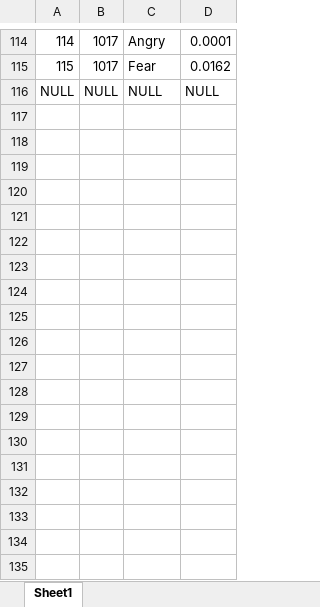
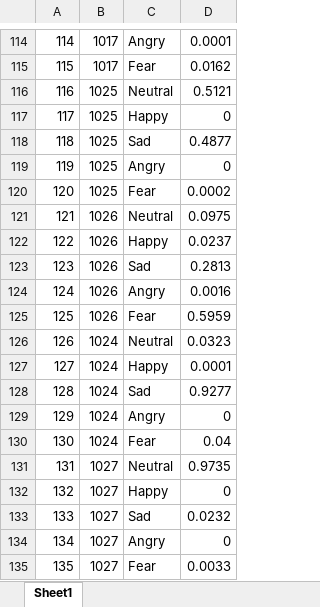
Before and after one commit to orlinle/EPIC_model, an Excel workbook: data/AudioEmotion.xlsx, sheet Sheet1, drawn as a sheet; only a part is shown, gaps mark what is left out; the shorter side is filled out with more unchanged rows; values as stored, in another font and other column widths than the file's, no borders; the diff covers the shown part only; the diff names each change by its address in the sheet, - before the commit and + after, or states it on an @@ line.

```diff
--- a/data/AudioEmotion.xlsx (sheet Sheet1)
+++ b/data/AudioEmotion.xlsx (sheet Sheet1)
+row 116: 116 | 1025 | Neutral | 0.5121
+row 117: 117 | 1025 | Happy | 0
+row 118: 118 | 1025 | Sad | 0.4877
+row 119: 119 | 1025 | Angry | 0
+row 120: 120 | 1025 | Fear | 0.0002
+row 121: 121 | 1026 | Neutral | 0.0975
+row 122: 122 | 1026 | Happy | 0.0237
+row 123: 123 | 1026 | Sad | 0.2813
+row 124: 124 | 1026 | Angry | 0.0016
+row 125: 125 | 1026 | Fear | 0.5959
+row 126: 126 | 1024 | Neutral | 0.0323
+row 127: 127 | 1024 | Happy | 0.0001
+row 128: 128 | 1024 | Sad | 0.9277
+row 129: 129 | 1024 | Angry | 0
+row 130: 130 | 1024 | Fear | 0.04
+row 131: 131 | 1027 | Neutral | 0.9735
+row 132: 132 | 1027 | Happy | 0
+row 133: 133 | 1027 | Sad | 0.0232
+row 134: 134 | 1027 | Angry | 0
+row 135: 135 | 1027 | Fear | 0.0033
```
Also changed, not shown: 20 added rows elsewhere in this sheet, data/AudioBaseline.xlsx, data/Participant.xlsx, 10 other files.
